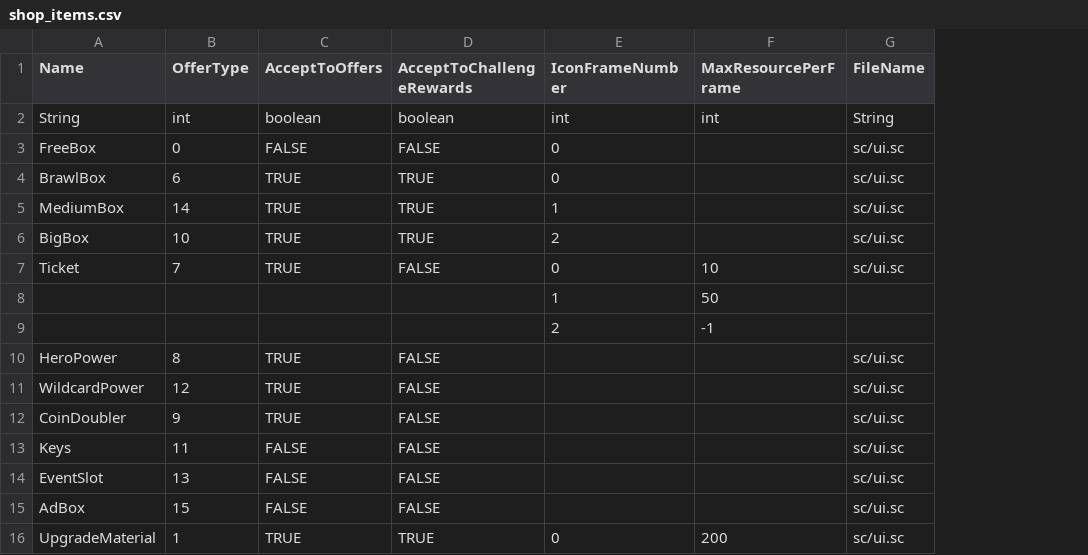
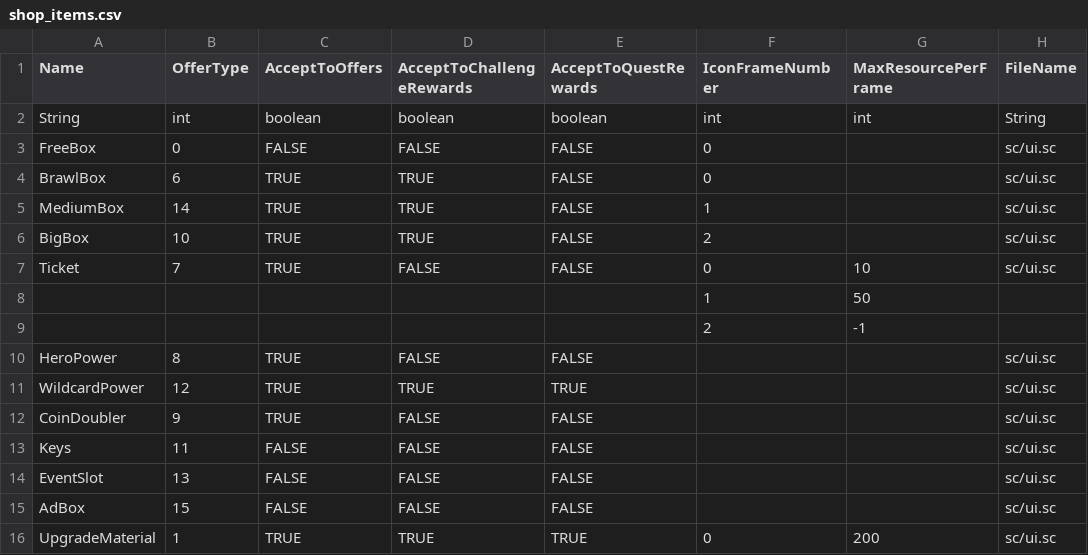
Before and after one commit to DzikStar/Supercell, a CSV file: Games/Brawl Stars/Files/assets/csv_client/shop_items.csv, drawn as a sheet; only a part is shown; the diff covers the shown part only; the diff names each change by its address in the sheet, - before the commit and + after, or states it on an @@ line.

```diff
--- a/Games/Brawl Stars/Files/assets/csv_client/shop_items.csv
+++ b/Games/Brawl Stars/Files/assets/csv_client/shop_items.csv
+column E (AcceptToQuestRewards), rows 2-16: boolean | FALSE | FALSE | FALSE | FALSE | FALSE |  |  | FALSE | TRUE | FALSE | FALSE | FALSE | FALSE | TRUE
-D11 (AcceptToChallengeRewards): FALSE
+D11 (AcceptToChallengeRewards): TRUE
```
Also changed, not shown: 1 added row and 32 edited cells elsewhere in this file.
